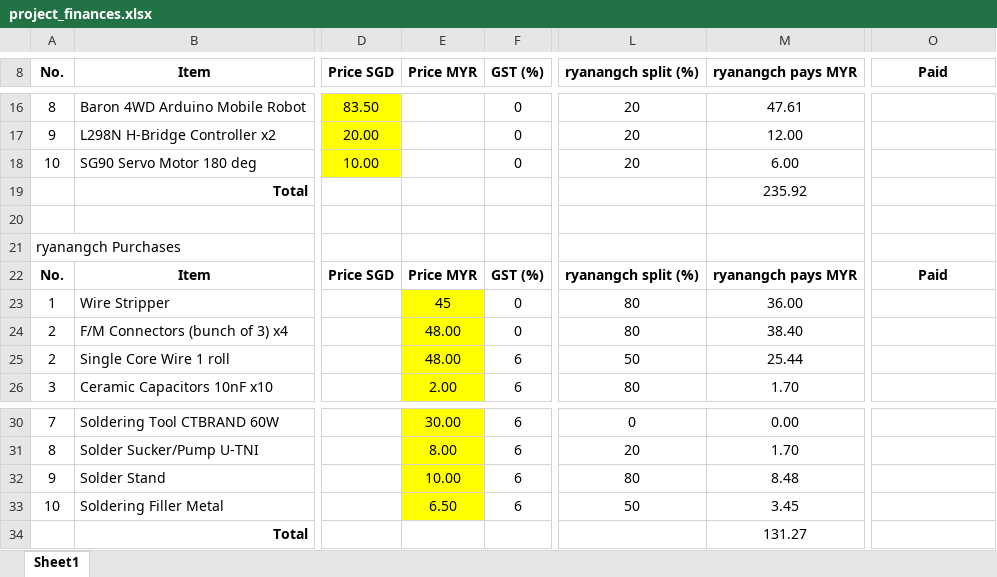
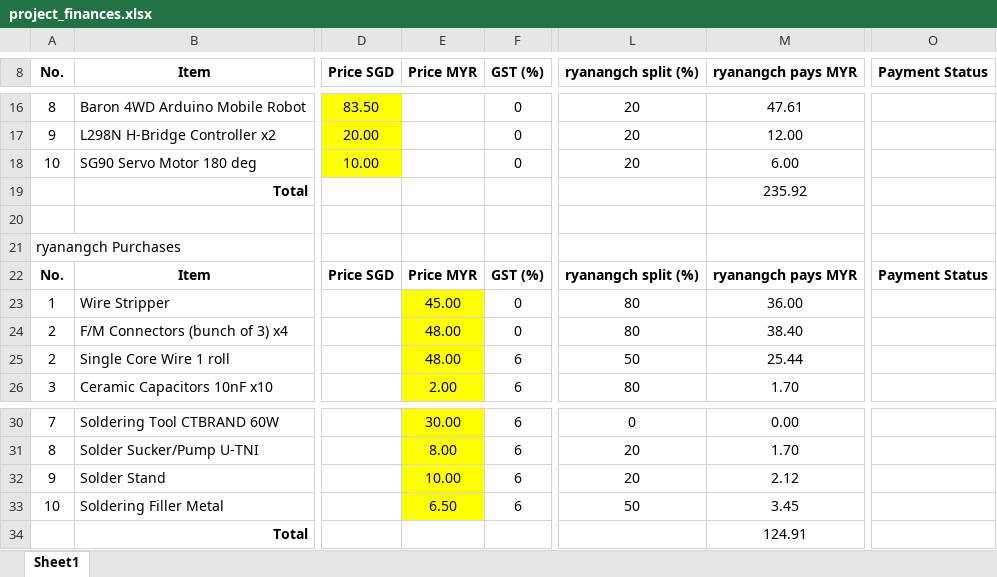
Before and after one commit to ryanangch/df-4motor-platform, an Excel workbook: project_finances.xlsx, sheet Sheet1, drawn as a sheet; only a part is shown, gaps mark what is left out; values as stored, in another font and other column widths than the file's, no borders; the diff names each change by its address in the sheet, - before the commit and + after, or states it on an @@ line.

Commit message:
added purchasing list xlsx

```diff
--- a/project_finances.xlsx (sheet Sheet1)
+++ b/project_finances.xlsx (sheet Sheet1)
-O8: Paid
+O8: Payment Status
-O22 (Payment Status): Paid
+O22 (Payment Status): Payment Status
-E23 (Price MYR): 45
+E23 (Price MYR): 45.00
-L32 (ryanangch split (%)): 80
+L32 (ryanangch split (%)): 20
-M32 (ryanangch pays MYR): 8.48
+M32 (ryanangch pays MYR): 2.12
-M34 (ryanangch pays MYR): 131.27
+M34 (ryanangch pays MYR): 124.91
```
